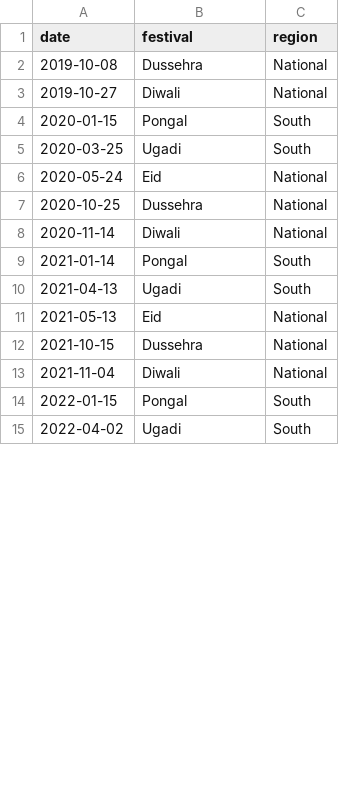
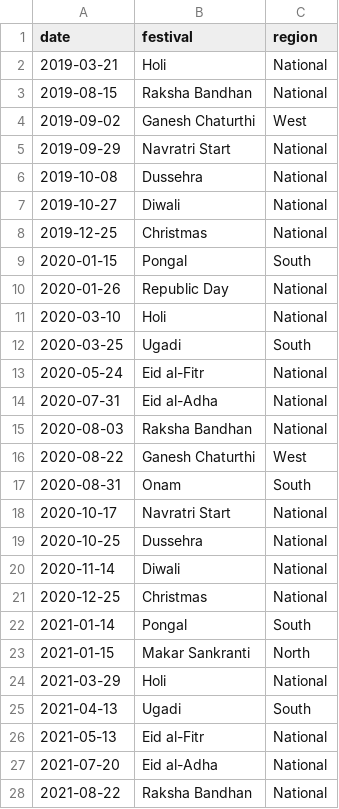
Before and after one commit to Venkatareddy26/SKU-Level-Demand-Forecasting-Engine, a CSV file: data/festival_calendar.csv, drawn as a sheet; only a part is shown; the shorter side is filled out with more unchanged rows; the diff covers the shown part only.

```diff
--- a/data/festival_calendar.csv
+++ b/data/festival_calendar.csv
@@ -1,11 +1,28 @@
 date,festival,region
+2019-03-21,Holi,National
+2019-08-15,Raksha Bandhan,National
+2019-09-02,Ganesh Chaturthi,West
+2019-09-29,Navratri Start,National
 2019-10-08,Dussehra,National
 2019-10-27,Diwali,National
+2019-12-25,Christmas,National
 2020-01-15,Pongal,South
+2020-01-26,Republic Day,National
+2020-03-10,Holi,National
 2020-03-25,Ugadi,South
-2020-05-24,Eid,National
+2020-05-24,Eid al-Fitr,National
+2020-07-31,Eid al-Adha,National
+2020-08-03,Raksha Bandhan,National
+2020-08-22,Ganesh Chaturthi,West
+2020-08-31,Onam,South
+2020-10-17,Navratri Start,National
 2020-10-25,Dussehra,National
 2020-11-14,Diwali,National
+2020-12-25,Christmas,National
 2021-01-14,Pongal,South
+2021-01-15,Makar Sankranti,North
+2021-03-29,Holi,National
 2021-04-13,Ugadi,South
-2021-05-13,Eid,National
+2021-05-13,Eid al-Fitr,National
+2021-07-20,Eid al-Adha,National
+2021-08-22,Raksha Bandhan,National
```
Also changed, not shown: 44 added rows and 5 edited cells elsewhere in this file, data/sample_sales.csv, 14 other files.
